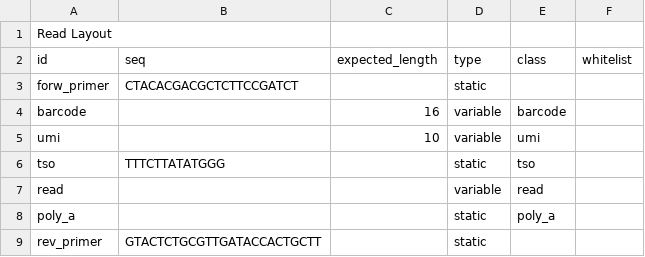
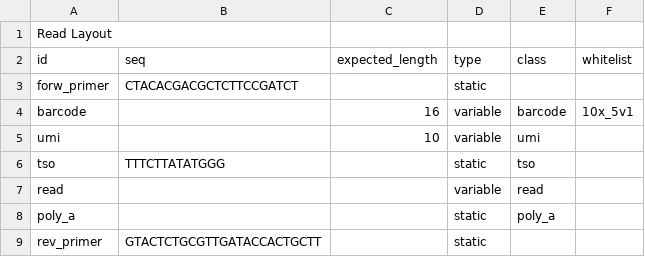
Before and after one commit to indianewok/rad, a CSV file: resources/read_layout/five_prime_read_layout.csv, drawn as a sheet.

Commit message:
updating with boost filesystem and updated resource-finding

```diff
--- a/resources/read_layout/five_prime_read_layout.csv
+++ b/resources/read_layout/five_prime_read_layout.csv
@@ -3,3 +3,3 @@ id,seq,expected_length,type,class,whitelist
 forw_primer,CTACACGACGCTCTTCCGATCT,,static,,
-barcode,,16,variable,barcode,
+barcode,,16,variable,barcode,10x_5v1
 umi,,10,variable,umi,
```
Also changed, not shown: 8 other files.
